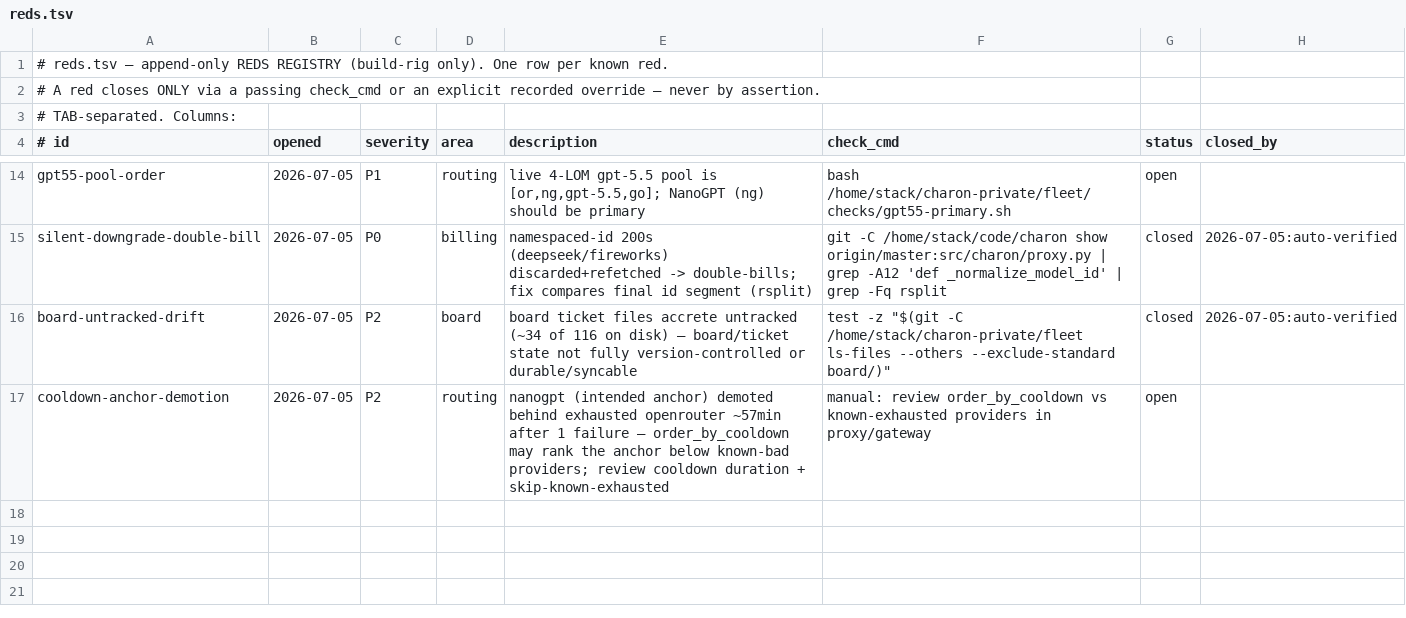
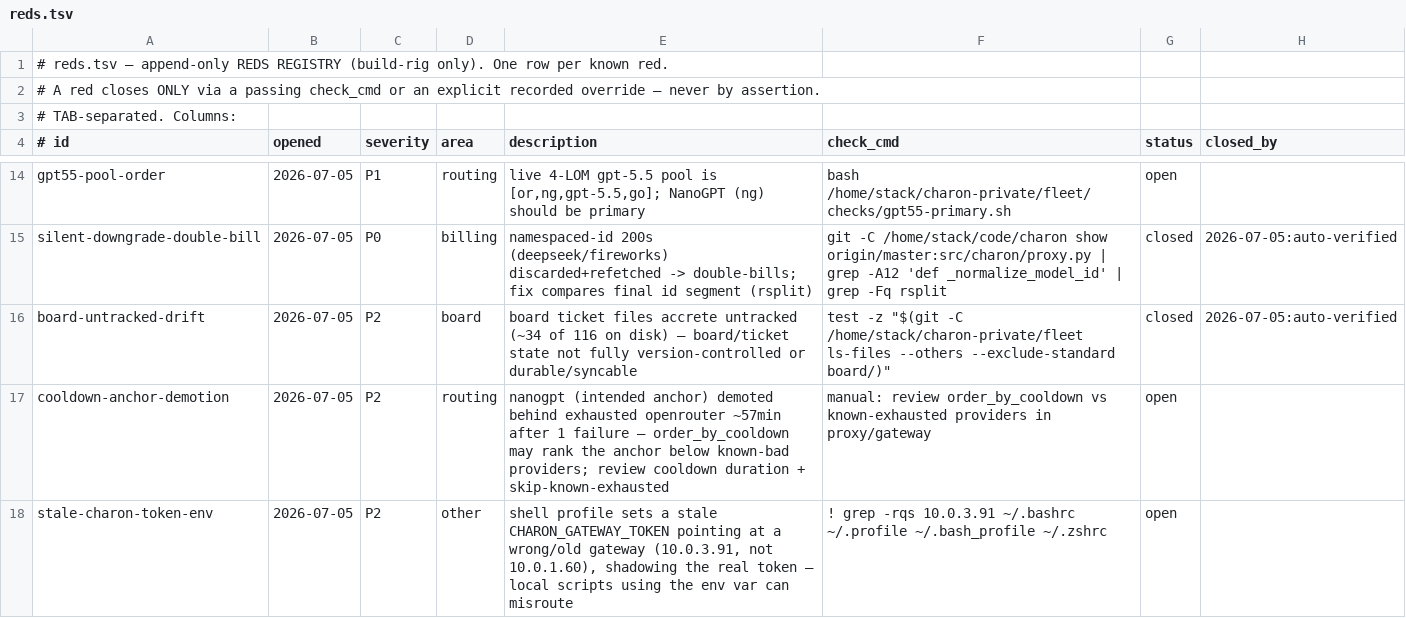
Before and after one commit to SLOP-Platform/charon, a TSV file: fleet/reds.tsv, drawn as a sheet; only a part is shown, gaps mark what is left out; the diff names each change by its address in the sheet, - before the commit and + after, or states it on an @@ line.

Commit message:
reds: register stale-charon-token-env (shell profile CHARON_GATEWAY_TOKEN points at wrong 10.0.3.91 gateway)

```diff
--- a/fleet/reds.tsv
+++ b/fleet/reds.tsv
+row 18: stale-charon-token-env | 2026-07-05 | P2 | other | shell profile sets a stale CHARON_GATEWAY_TOKEN pointing at a wrong/old gateway (10.0.3.91, not 10.0.1.60), shadowing the real token — local scripts using the env var can misroute | ! grep -rqs 10.0.3.91 ~/.bashrc ~/.profile ~/.bash_profile ~/.zshrc | open
```
